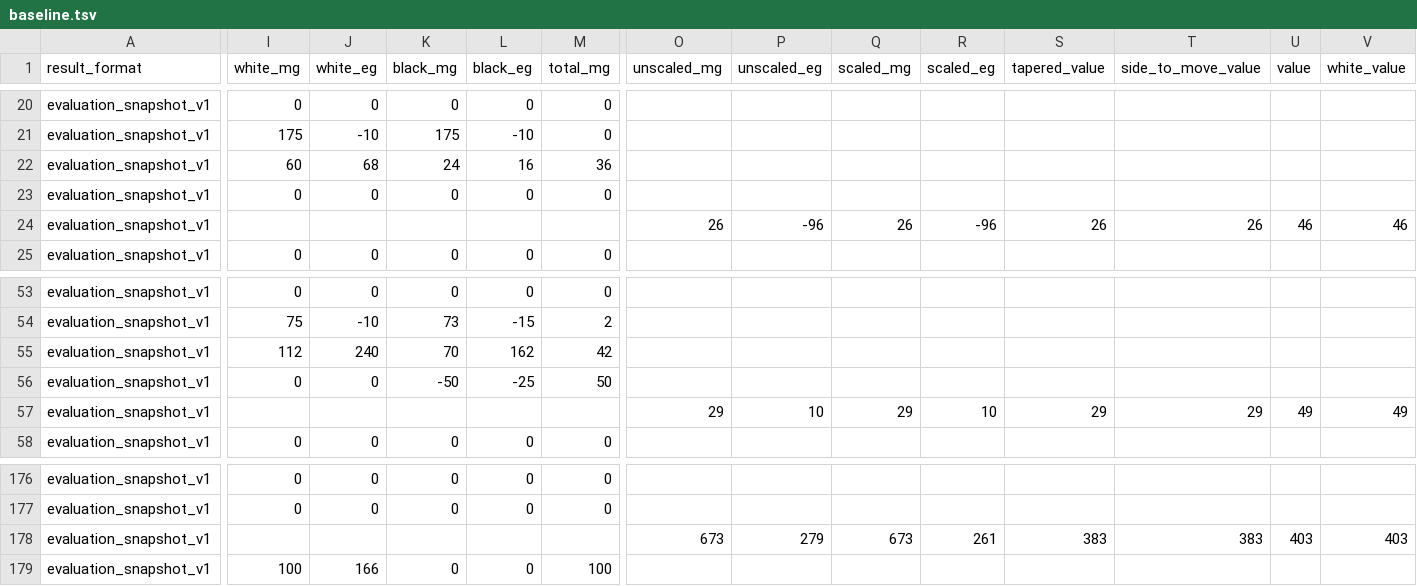
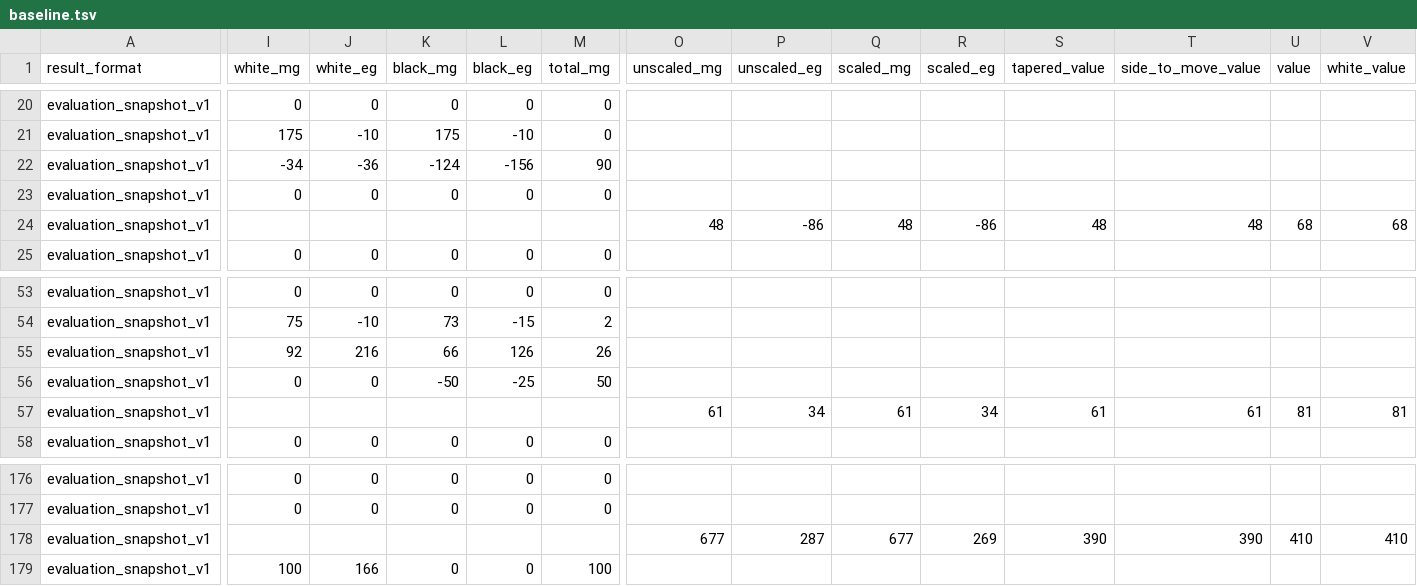
Before and after one commit to zm-bm/latrunculi, a TSV file: bench/eval/baseline.tsv, drawn as a sheet; only a part is shown, gaps mark what is left out; the diff covers the shown part only; the diff names each change by its address in the sheet, - before the commit and + after, or states it on an @@ line.

Commit message:
Revert "feat(eval): count latent mobility behind movable pawns"
This reverts commit 280bec199aa7ea4b8261c90adb791359cbb03733.

```diff
--- a/bench/eval/baseline.tsv
+++ b/bench/eval/baseline.tsv
-I22 (white_mg): 60
+I22 (white_mg): -34
-J22 (white_eg): 68
+J22 (white_eg): -36
-K22 (black_mg): 24
+K22 (black_mg): -124
-L22 (black_eg): 16
+L22 (black_eg): -156
-M22 (total_mg): 36
+M22 (total_mg): 90
-O24 (unscaled_mg): 26
+O24 (unscaled_mg): 48
-P24 (unscaled_eg): -96
+P24 (unscaled_eg): -86
-Q24 (scaled_mg): 26
+Q24 (scaled_mg): 48
-R24 (scaled_eg): -96
+R24 (scaled_eg): -86
-S24 (tapered_value): 26
+S24 (tapered_value): 48
-T24 (side_to_move_value): 26
+T24 (side_to_move_value): 48
-U24 (value): 46
+U24 (value): 68
-V24 (white_value): 46
+V24 (white_value): 68
-I55 (white_mg): 112
+I55 (white_mg): 92
-J55 (white_eg): 240
+J55 (white_eg): 216
-K55 (black_mg): 70
+K55 (black_mg): 66
-L55 (black_eg): 162
+L55 (black_eg): 126
-M55 (total_mg): 42
+M55 (total_mg): 26
-O57 (unscaled_mg): 29
+O57 (unscaled_mg): 61
-P57 (unscaled_eg): 10
+P57 (unscaled_eg): 34
-Q57 (scaled_mg): 29
+Q57 (scaled_mg): 61
-R57 (scaled_eg): 10
+R57 (scaled_eg): 34
-S57 (tapered_value): 29
+S57 (tapered_value): 61
-T57 (side_to_move_value): 29
+T57 (side_to_move_value): 61
-U57 (value): 49
+U57 (value): 81
-V57 (white_value): 49
+V57 (white_value): 81
-O178 (unscaled_mg): 673
+O178 (unscaled_mg): 677
-P178 (unscaled_eg): 279
+P178 (unscaled_eg): 287
-Q178 (scaled_mg): 673
+Q178 (scaled_mg): 677
-R178 (scaled_eg): 261
+R178 (scaled_eg): 269
-S178 (tapered_value): 383
+S178 (tapered_value): 390
-T178 (side_to_move_value): 383
+T178 (side_to_move_value): 390
-U178 (value): 403
+U178 (value): 410
-V178 (white_value): 403
+V178 (white_value): 410
```
Also changed, not shown: 68 edited cells elsewhere in this file, 3 other files.
